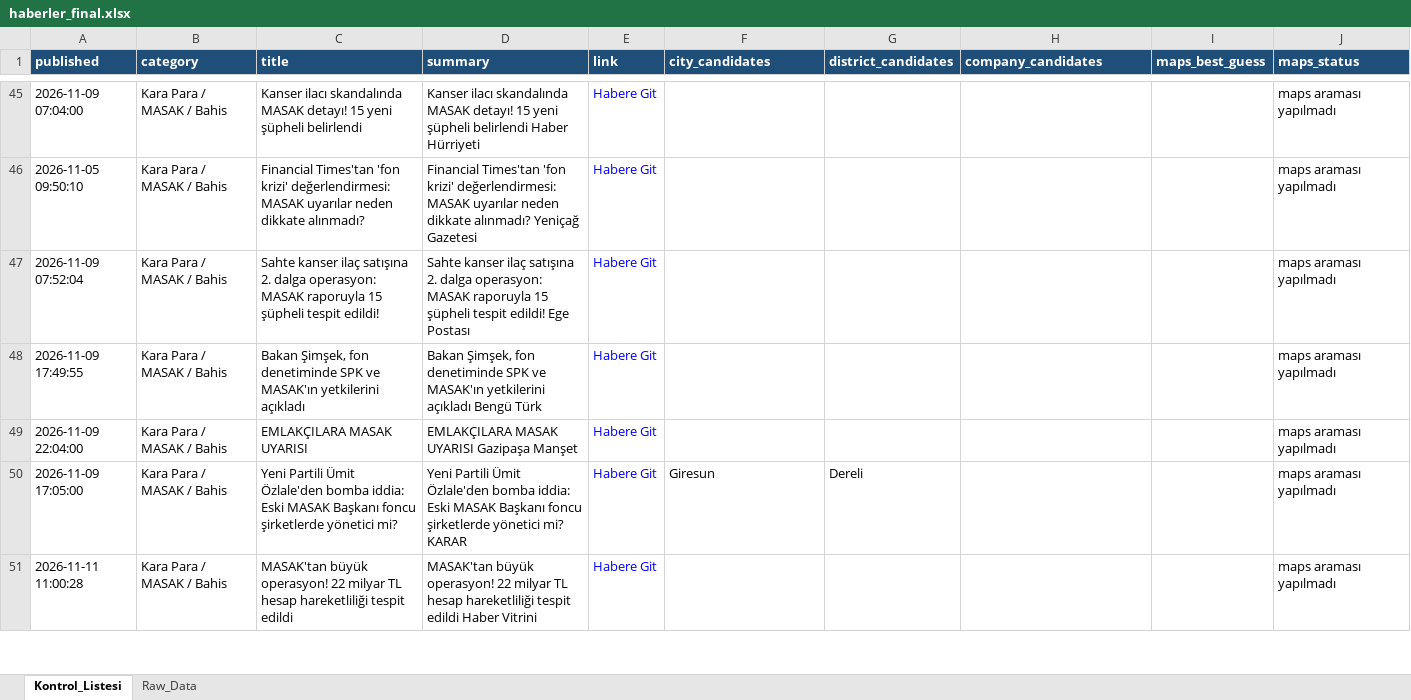
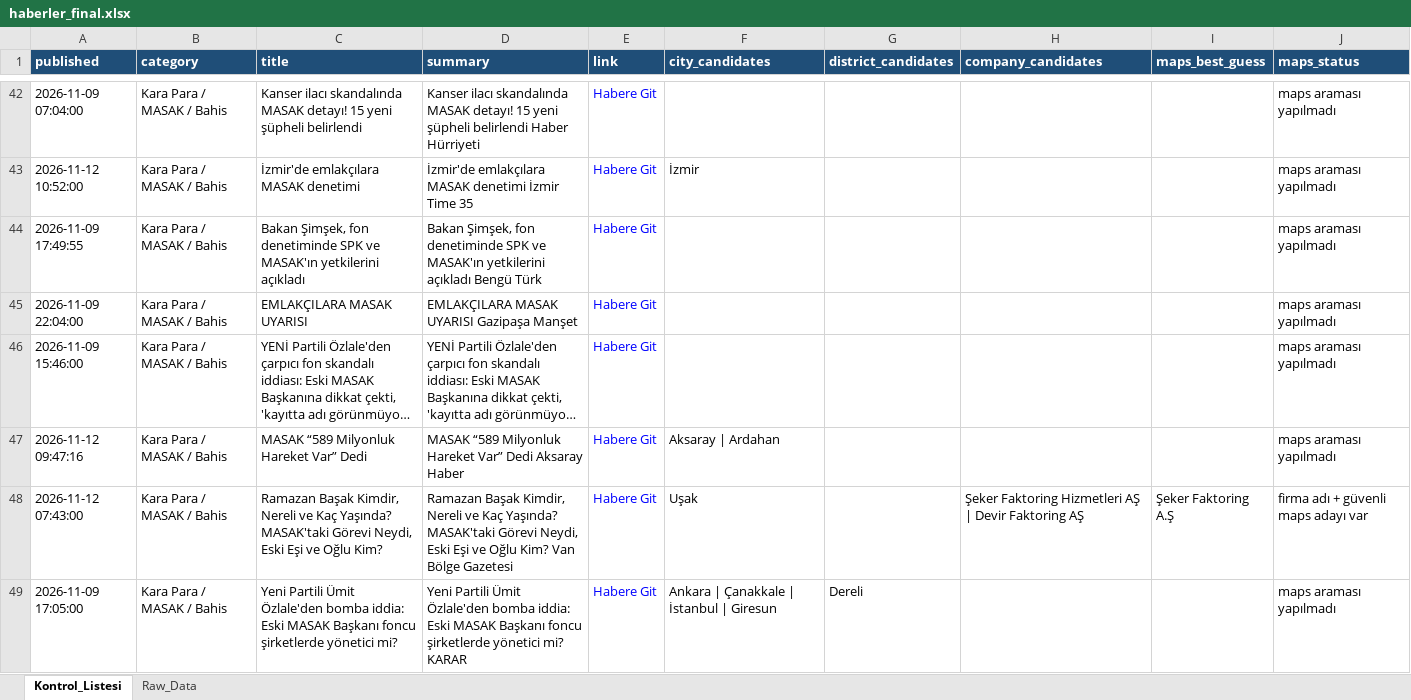
Before and after one commit to MuhammedMustafaSungur/haber-risk-monitor, an Excel workbook: data/haberler_final.xlsx, sheet Kontrol_Listesi, drawn as a sheet; only a part is shown, gaps mark what is left out; the shorter side is filled out with more unchanged rows; long unchanged cells end in …; values as stored, in another font and other column widths than the file's, no borders; removed rows and columns are numbered as before the commit, all else as after; the diff covers the shown part only; the diff names each change by its address in the sheet, - before the commit and + after, or states it on an @@ line.

```diff
--- a/data/haberler_final.xlsx (sheet Kontrol_Listesi)
+++ b/data/haberler_final.xlsx (sheet Kontrol_Listesi)
-A43 (published): 2026-11-05 09:50:10
+A43 (published): 2026-11-12 10:52:00
-C43 (title): Financial Times'tan 'fon krizi' değerlendirmesi: MASAK uyarılar neden dikkate alınmadı?
+C43 (title): İzmir'de emlakçılara MASAK denetimi
-D43 (summary): Financial Times'tan 'fon krizi' değerlendirmesi: MASAK uyarılar neden dikkate alınmadı? Yeniçağ Gazetesi
+D43 (summary): İzmir'de emlakçılara MASAK denetimi İzmir Time 35
-F43 (city_candidates): (empty)
+F43 (city_candidates): İzmir
-row 47: 2026-11-09 07:52:04 | Kara Para / MASAK / Bahis | Sahte kanser ilaç satışına 2. dalga operasyon: MASAK raporuyla 15 şüpheli tespit edildi! | Sahte kanser ilaç satışına 2. dalga operasyon: MASAK raporuyla 15 şüpheli tespit edildi! Ege Postası | Habere Git |  |  |  |  | maps araması yapılmadı
@@ row 42 moved to row 46: 2026-11-09 15:46:00 @@
+row 47: 2026-11-12 09:47:16 | Kara Para / MASAK / Bahis | MASAK “589 Milyonluk Hareket Var” Dedi | MASAK “589 Milyonluk Hareket Var” Dedi Aksaray Haber | Habere Git | Aksaray | Ardahan |  |  |  | maps araması yapılmadı
+row 48: 2026-11-12 07:43:00 | Kara Para / MASAK / Bahis | Ramazan Başak Kimdir, Nereli ve Kaç Yaşında? MASAK'taki Görevi Neydi, Eski Eşi ve Oğlu Kim? | Ramazan Başak Kimdir, Nereli ve Kaç Yaşında? MASAK'taki Görevi Neydi, Eski Eşi ve Oğlu Kim? Van Bölge Gazetesi | Habere Git | Uşak |  | Şeker Faktoring Hizmetleri AŞ | Devir Faktoring AŞ | Şeker Faktoring A.Ş | firma adı + güvenli maps adayı var
-F49 (city_candidates): Giresun
+F49 (city_candidates): Ankara | Çanakkale | İstanbul | Giresun
```
Also changed, not shown: 60 added rows, 51 removed rows, 23 moved rows and 104 edited cells elsewhere in this sheet, sheet Raw_Data, 1 other file.
